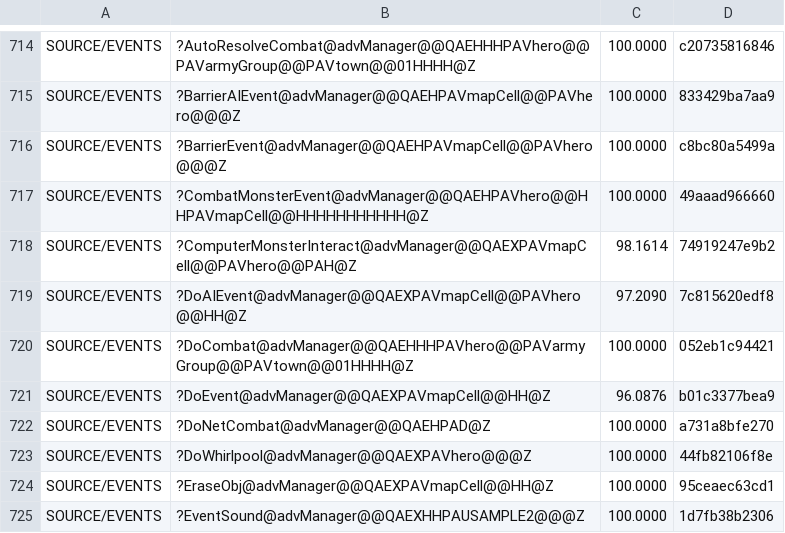
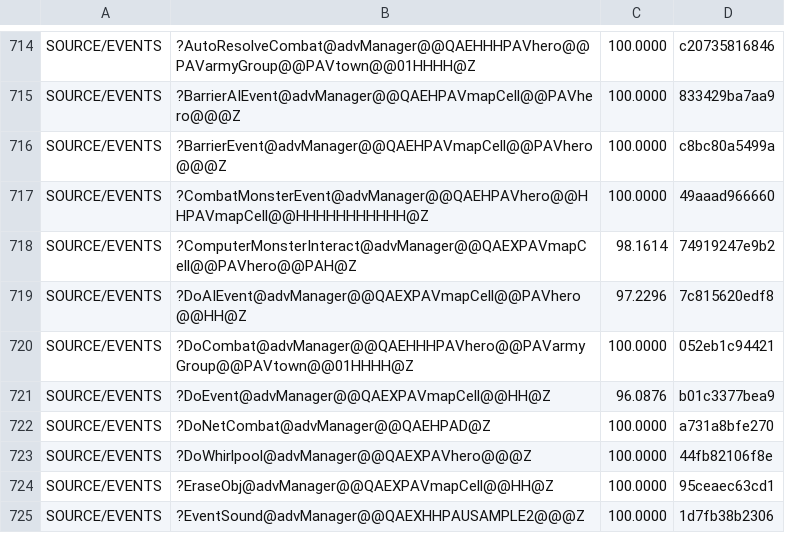
Before and after one commit to sushi-shi/homm2-decomp, a TSV file: config/match_baseline.tsv, drawn as a sheet; only a part is shown, gaps mark what is left out.

Commit message:
match: raise DoAIEvent MAX

```diff
--- a/config/match_baseline.tsv
+++ b/config/match_baseline.tsv
@@ -718,3 +718,3 @@ SOURCE/EVENTS	?CombatMonsterEvent@advManager@@QAEHPAVhero@@HHPAVmapCell@@HHHHHHH
 SOURCE/EVENTS	?ComputerMonsterInteract@advManager@@QAEXPAVmapCell@@PAVhero@@PAH@Z	98.1614	74919247e9b2
-SOURCE/EVENTS	?DoAIEvent@advManager@@QAEXPAVmapCell@@PAVhero@@HH@Z	97.2090	7c815620edf8
+SOURCE/EVENTS	?DoAIEvent@advManager@@QAEXPAVmapCell@@PAVhero@@HH@Z	97.2296	7c815620edf8
 SOURCE/EVENTS	?DoCombat@advManager@@QAEHHHPAVhero@@PAVarmyGroup@@PAVtown@@01HHHH@Z	100.0000	052eb1c94421
```
Also changed, not shown: 1 other file.
